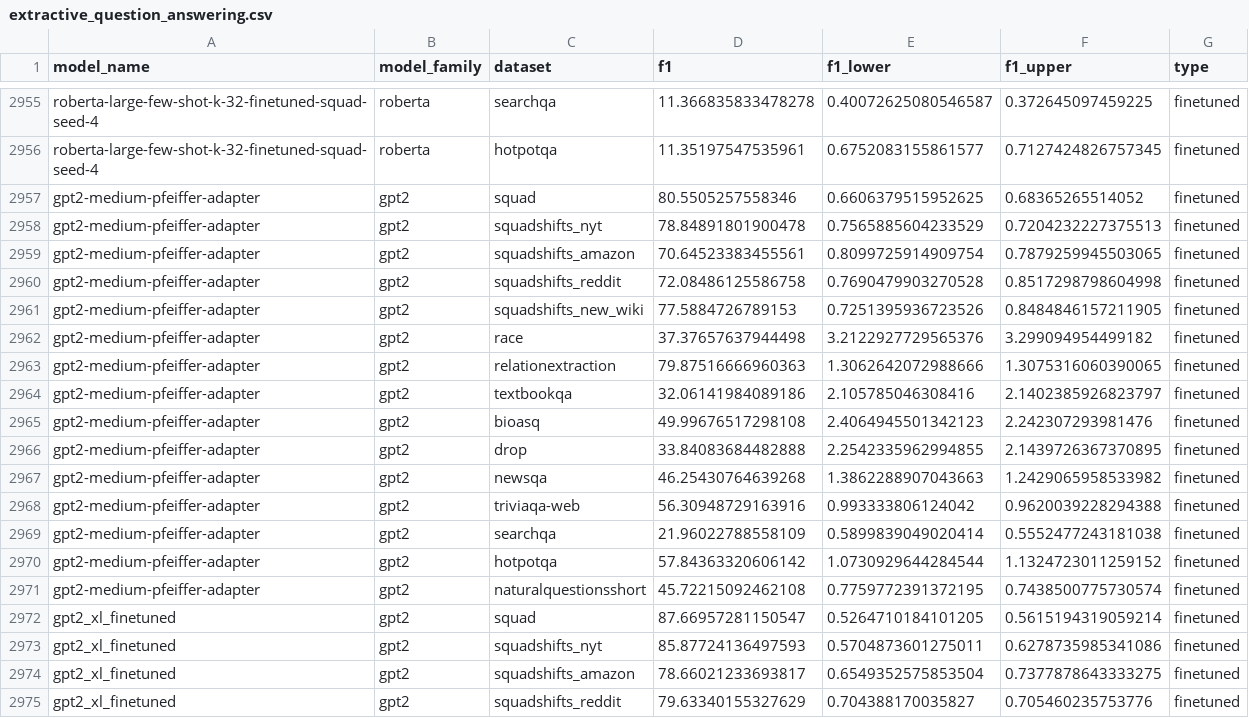
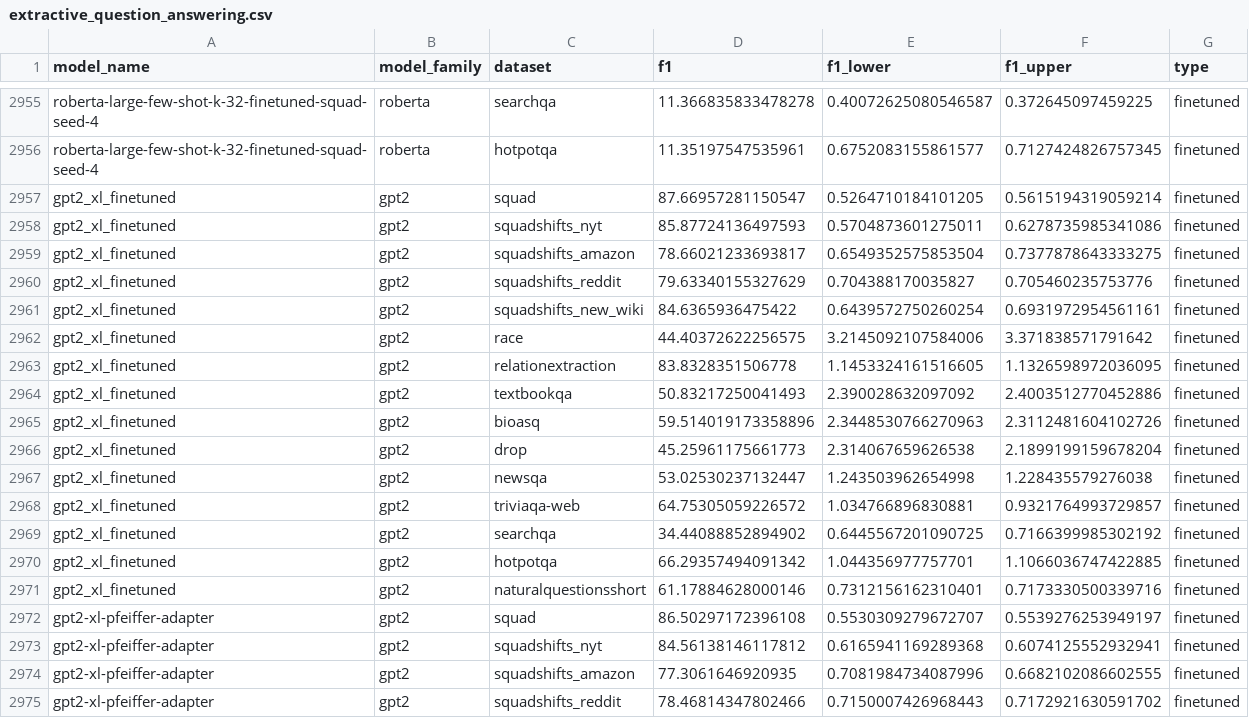
Before and after one commit to anas-awadalla/robustness-in-nlp-streamlit, a CSV file: results/extractive_question_answering.csv, drawn as a sheet; only a part is shown, gaps mark what is left out; the shorter side is filled out with more unchanged rows; the diff names each change by its address in the sheet, - before the commit and + after, or states it on an @@ line.

Commit message:
added models

```diff
--- a/results/extractive_question_answering.csv
+++ b/results/extractive_question_answering.csv
-row 2957: gpt2-medium-pfeiffer-adapter | gpt2 | squad | 80.5505257558346 | 0.6606379515952625 | 0.68365265514052 | finetuned
-row 2958: gpt2-medium-pfeiffer-adapter | gpt2 | squadshifts_nyt | 78.84891801900478 | 0.7565885604233529 | 0.7204232227375513 | finetuned
-row 2959: gpt2-medium-pfeiffer-adapter | gpt2 | squadshifts_amazon | 70.64523383455561 | 0.8099725914909754 | 0.7879259945503065 | finetuned
-row 2960: gpt2-medium-pfeiffer-adapter | gpt2 | squadshifts_reddit | 72.08486125586758 | 0.7690479903270528 | 0.8517298798604998 | finetuned
-row 2961: gpt2-medium-pfeiffer-adapter | gpt2 | squadshifts_new_wiki | 77.5884726789153 | 0.7251395936723526 | 0.8484846157211905 | finetuned
-row 2962: gpt2-medium-pfeiffer-adapter | gpt2 | race | 37.37657637944498 | 3.2122927729565376 | 3.299094954499182 | finetuned
-row 2963: gpt2-medium-pfeiffer-adapter | gpt2 | relationextraction | 79.87516666960363 | 1.3062642072988666 | 1.3075316060390065 | finetuned
-row 2964: gpt2-medium-pfeiffer-adapter | gpt2 | textbookqa | 32.06141984089186 | 2.105785046308416 | 2.1402385926823797 | finetuned
-row 2965: gpt2-medium-pfeiffer-adapter | gpt2 | bioasq | 49.99676517298108 | 2.4064945501342123 | 2.242307293981476 | finetuned
-row 2966: gpt2-medium-pfeiffer-adapter | gpt2 | drop | 33.84083684482888 | 2.2542335962994855 | 2.1439726367370895 | finetuned
-row 2967: gpt2-medium-pfeiffer-adapter | gpt2 | newsqa | 46.25430764639268 | 1.3862288907043663 | 1.2429065958533982 | finetuned
-row 2968: gpt2-medium-pfeiffer-adapter | gpt2 | triviaqa-web | 56.30948729163916 | 0.993333806124042 | 0.9620039228294388 | finetuned
-row 2969: gpt2-medium-pfeiffer-adapter | gpt2 | searchqa | 21.96022788558109 | 0.5899839049020414 | 0.5552477243181038 | finetuned
-row 2970: gpt2-medium-pfeiffer-adapter | gpt2 | hotpotqa | 57.84363320606142 | 1.0730929644284544 | 1.1324723011259152 | finetuned
-row 2971: gpt2-medium-pfeiffer-adapter | gpt2 | naturalquestionsshort | 45.72215092462108 | 0.7759772391372195 | 0.7438500775730574 | finetuned
```
